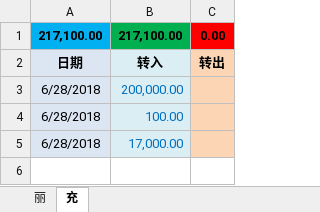
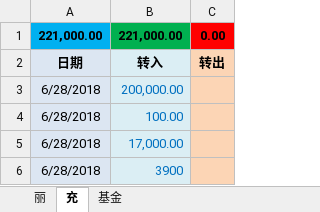
Before and after one commit to qqlilichong/stockspy, an Excel workbook: stock.xlsx, sheet 充, drawn as a sheet; values as stored, in another font and other column widths than the file's, no borders; removed rows and columns are numbered as before the commit, all else as after; the diff names each change by its address in the sheet, - before the commit and + after, or states it on an @@ line.

```diff
--- a/stock.xlsx (sheet 充)
+++ b/stock.xlsx (sheet 充)
+sheet tab: 基金
-row 1: 217,100.00 | 217,100.00 | 0.00
+row 1: 221,000.00 | 221,000.00 | 0.00
+row 6: 6/28/2018 | 3900
```
